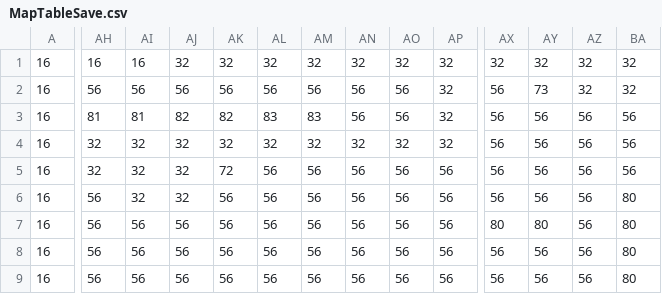
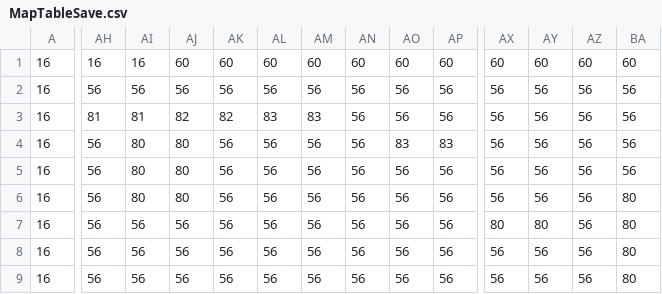
Before and after one commit to PineT00/DigBoy_Koong, a CSV file: Koong Bin/tables/save/MapTableSave.csv, drawn as a sheet; only a part is shown, gaps mark what is left out; the diff covers the shown part only; the diff names each change by its address in the sheet, - before the commit and + after, or states it on an @@ line.

```diff
--- a/Koong Bin/tables/save/MapTableSave.csv
+++ b/Koong Bin/tables/save/MapTableSave.csv
-AJ1: 32
+AJ1: 60
-AK1: 32
+AK1: 60
-AL1: 32
+AL1: 60
-AM1: 32
+AM1: 60
-AN1: 32
+AN1: 60
-AO1: 32
+AO1: 60
-AP1: 32
+AP1: 60
-AX1: 32
+AX1: 60
-AY1: 32
+AY1: 60
-AZ1: 32
+AZ1: 60
-BA1: 32
+BA1: 60
-AP2:AP3: 32
+AP2:AP3: 56
-AY2: 73
+AY2: 56
-AZ2: 32
+AZ2: 56
-BA2: 32
+BA2: 56
-AH4:AH5: 32
+AH4:AH5: 56
-AI4:AI6: 32
+AI4:AI6: 80
-AJ4:AJ6: 32
+AJ4:AJ6: 80
-AK4: 32
+AK4: 56
-AL4: 32
+AL4: 56
-AM4: 32
+AM4: 56
-AN4: 32
+AN4: 56
-AO4: 32
+AO4: 83
-AP4: 32
+AP4: 83
-AK5: 72
+AK5: 56
```
Also changed, not shown: 4 edited cells elsewhere in this file, 17 other files.
